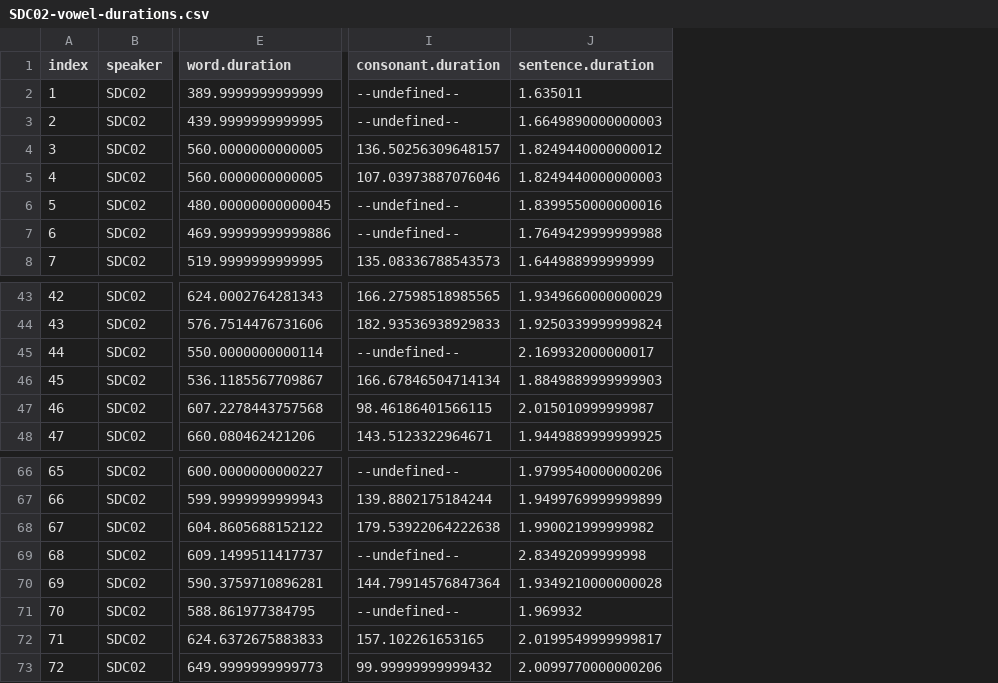
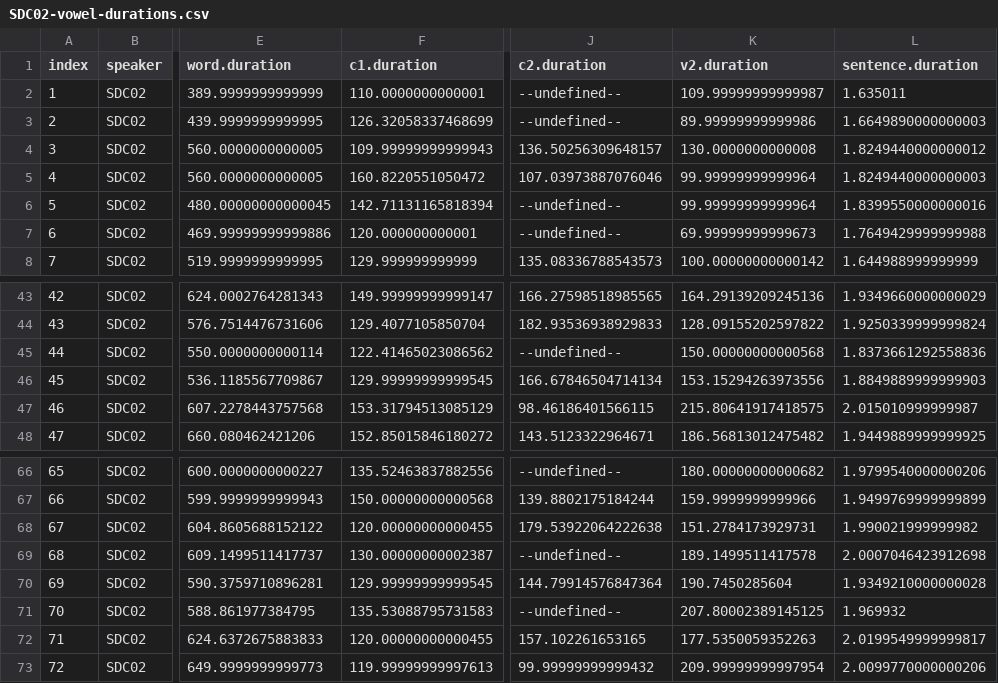
Before and after one commit to stefanocoretta/phd-project, a CSV file: pilot/results/SDC02-vowel-durations.csv, drawn as a sheet; only a part is shown, gaps mark what is left out; addresses are those after the commit; the diff names each change by its address in the sheet, - before the commit and + after, or states it on an @@ line.

```diff
--- a/pilot/results/SDC02-vowel-durations.csv
+++ b/pilot/results/SDC02-vowel-durations.csv
+column F (c1.duration), rows 2-8: 110.0000000000001 | 126.32058337468699 | 109.99999999999943 | 160.8220551050472 | 142.71131165818394 | 120.000000000001 | 129.999999999999; rows 43-48: 149.99999999999147 | 129.4077105850704 | 122.41465023086562 | 129.99999999999545 | 153.31794513085129 | 152.85015846180272; rows 66-73: 135.52463837882556 | 150.00000000000568 | 120.00000000000455 | 130.00000000002387 | 129.99999999999545 | 135.53088795731583 | 120.00000000000455 | 119.99999999997613
+column K (v2.duration), rows 2-8: 109.99999999999987 | 89.99999999999986 | 130.0000000000008 | 99.99999999999964 | 99.99999999999964 | 69.99999999999673 | 100.00000000000142; rows 43-48: 164.29139209245136 | 128.09155202597822 | 150.00000000000568 | 153.15294263973556 | 215.80641917418575 | 186.56813012475482; rows 66-73: 180.00000000000682 | 159.9999999999966 | 151.2784173929731 | 189.1499511417578 | 190.7450285604 | 207.80002389145125 | 177.5350059352263 | 209.99999999997954
-J1: consonant.duration
+J1: c2.duration
-L45 (sentence.duration): 2.169932000000017
+L45 (sentence.duration): 1.8373661292558836
-L69 (sentence.duration): 2.83492099999998
+L69 (sentence.duration): 2.0007046423912698
```
Also changed, not shown: pilot/results/PS02-vowel-durations.csv, pilot/results/SC01-vowel-durations.csv, 1 other file.
